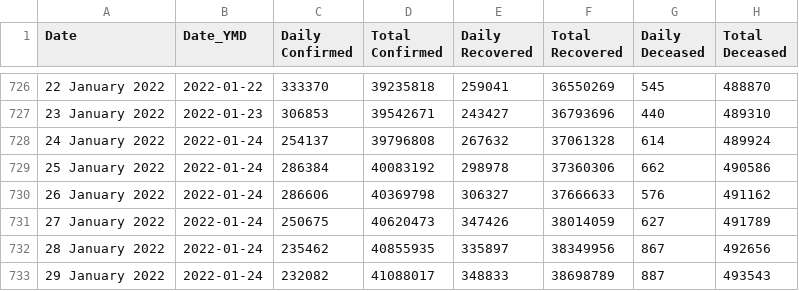
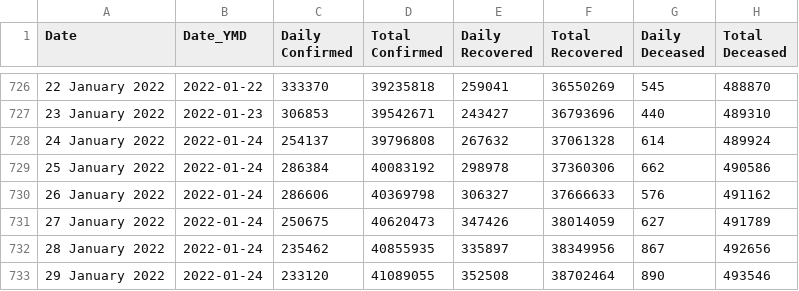
Before and after one commit to abhiramr/covid19bharat_data, a CSV file: csv/latest/case_time_series.csv, drawn as a sheet; only a part is shown, gaps mark what is left out; the diff names each change by its address in the sheet, - before the commit and + after, or states it on an @@ line.

```diff
--- a/csv/latest/case_time_series.csv
+++ b/csv/latest/case_time_series.csv
-C733 (Daily Confirmed): 232082
+C733 (Daily Confirmed): 233120
-D733 (Total Confirmed): 41088017
+D733 (Total Confirmed): 41089055
-E733 (Daily Recovered): 348833
+E733 (Daily Recovered): 352508
-F733 (Total Recovered): 38698789
+F733 (Total Recovered): 38702464
-G733 (Daily Deceased): 887
+G733 (Daily Deceased): 890
-H733 (Total Deceased): 493543
+H733 (Total Deceased): 493546
```
Also changed, not shown: csv/latest/district_wise.csv, csv/latest/state_wise.csv, 20 other files.
